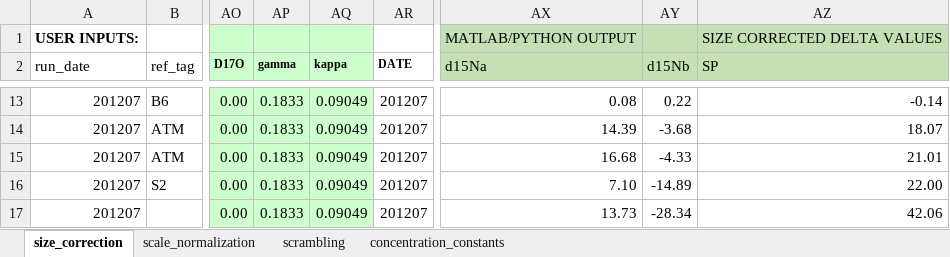
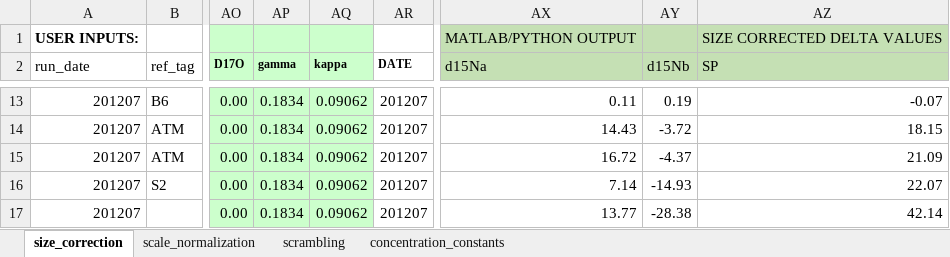
Before and after one commit to ckelly314/pyisotopomer, an Excel workbook: src/00_Python_template_v2.xlsx, sheet size_correction, drawn as a sheet; only a part is shown, gaps mark what is left out; values as stored, in another font and other column widths than the file's, no borders; the diff covers the shown part only; the diff names each change by its address in the sheet, - before the commit and + after, or states it on an @@ line.

```diff
--- a/src/00_Python_template_v2.xlsx (sheet size_correction)
+++ b/src/00_Python_template_v2.xlsx (sheet size_correction)
-AP13:AP17 (gamma): 0.1833
+AP13:AP17 (gamma): 0.1834
-AQ13:AQ17 (kappa): 0.09049
+AQ13:AQ17 (kappa): 0.09062
-AX13 (d15Na): 0.08
+AX13 (d15Na): 0.11
-AY13 (d15Nb): 0.22
+AY13 (d15Nb): 0.19
-AZ13 (SP): -0.14
+AZ13 (SP): -0.07
-AX14 (d15Na): 14.39
+AX14 (d15Na): 14.43
-AY14 (d15Nb): -3.68
+AY14 (d15Nb): -3.72
-AZ14 (SP): 18.07
+AZ14 (SP): 18.15
-AX15 (d15Na): 16.68
+AX15 (d15Na): 16.72
-AY15 (d15Nb): -4.33
+AY15 (d15Nb): -4.37
-AZ15 (SP): 21.01
+AZ15 (SP): 21.09
-AX16 (d15Na): 7.10
+AX16 (d15Na): 7.14
-AY16 (d15Nb): -14.89
+AY16 (d15Nb): -14.93
-AZ16 (SP): 22.00
+AZ16 (SP): 22.07
-AX17 (d15Na): 13.73
+AX17 (d15Na): 13.77
-AY17 (d15Nb): -28.34
+AY17 (d15Nb): -28.38
-AZ17 (SP): 42.06
+AZ17 (SP): 42.14
```
Also changed, not shown: 50 edited cells elsewhere in this sheet, src/example_scrambling_output.xlsx, 17 other files.
